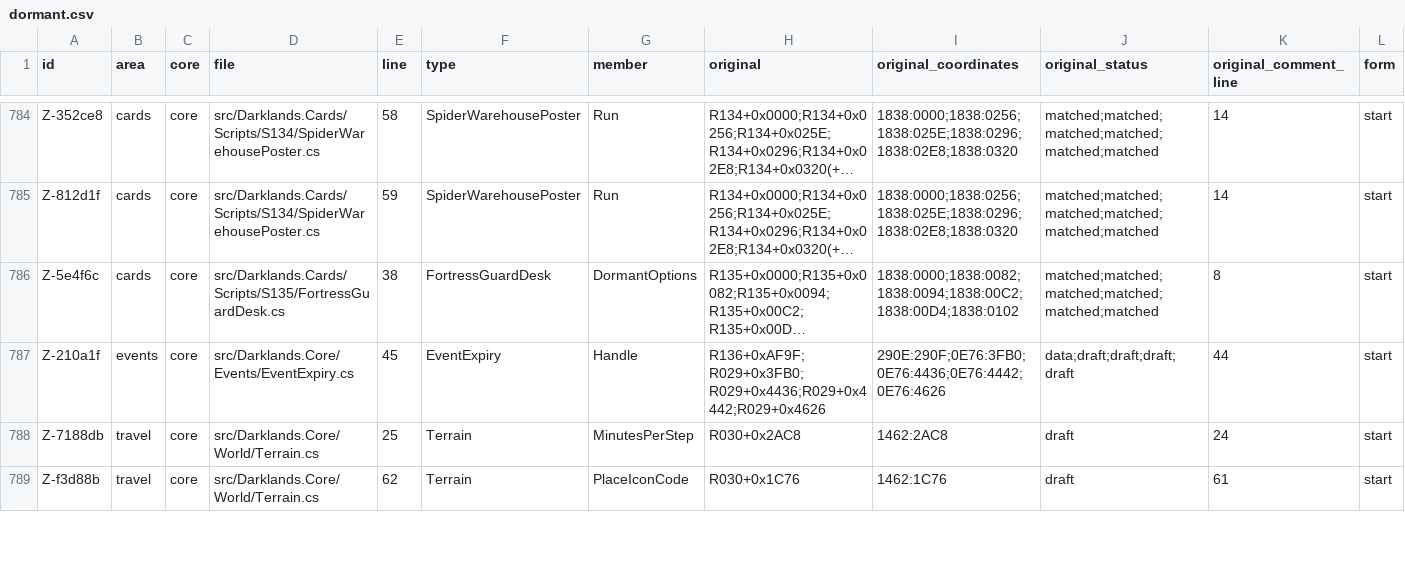
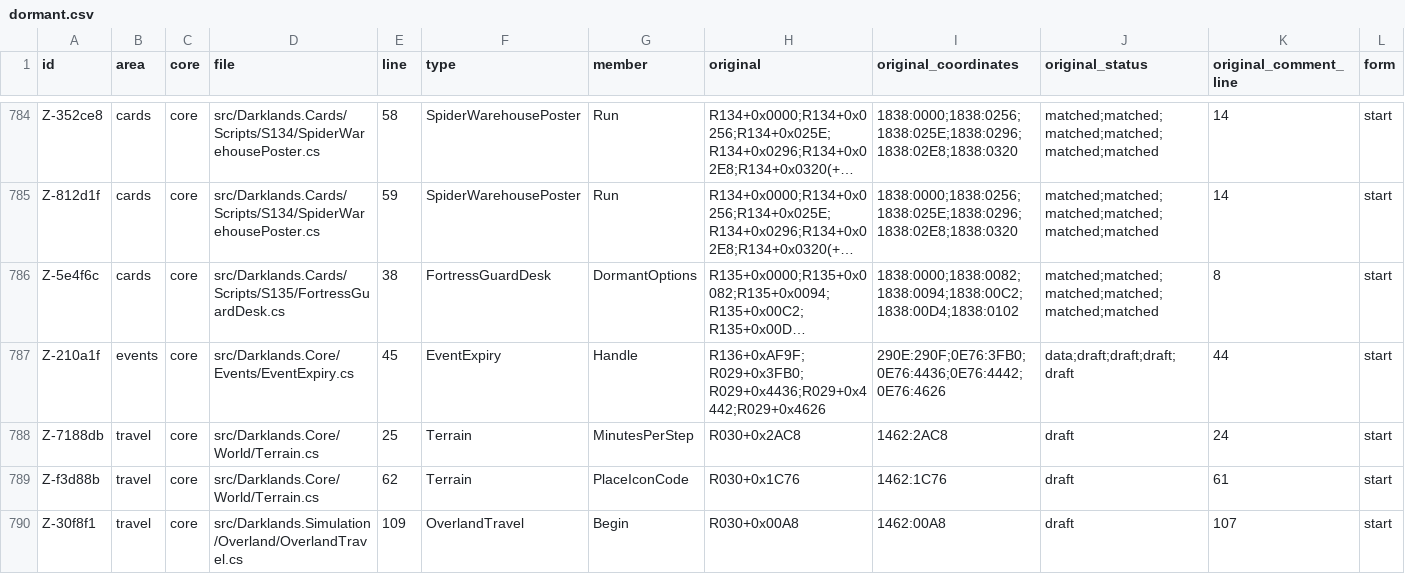
Before and after one commit to Arkana-Mechanika-Studios/darklands-restoration, a CSV file: docs/faithfulness/dormant.csv, drawn as a sheet; only a part is shown, gaps mark what is left out; long unchanged cells end in …; rows hold the shown columns only; the diff covers the shown part only; the diff names each change by its address in the sheet, - before the commit and + after, or states it on an @@ line.

Commit message:
Map open: DS:E3F2 (party query 5, every present member able and mounted) is written and never read
R030+0x00E6 stores the flag at every map open; no instruction of the root or any overlay reads DS:E3F1..E3F3
(capstone and IDA scans), a memory watch over map, camp, save and load sessions saw only the write, and mounted,
unmounted and one-horse-short parties travel the same route in the same minutes. The cluebook's map speed bonus
for a mounted party was apparently planned and left unconnected. Registered as dormant Z-561a4a; no behaviour change.

```diff
--- a/docs/faithfulness/dormant.csv
+++ b/docs/faithfulness/dormant.csv
+row 790: Z-30f8f1 | travel | core | src/Darklands.Simulation/Overland/OverlandTravel.cs | 109 | OverlandTravel | Begin | R030+0x00A8 | 1462:00A8 | draft | 107 | start
```
Also changed, not shown: 2 edited cells elsewhere in this file, docs/faithfulness/divergences.csv, 3 other files.
